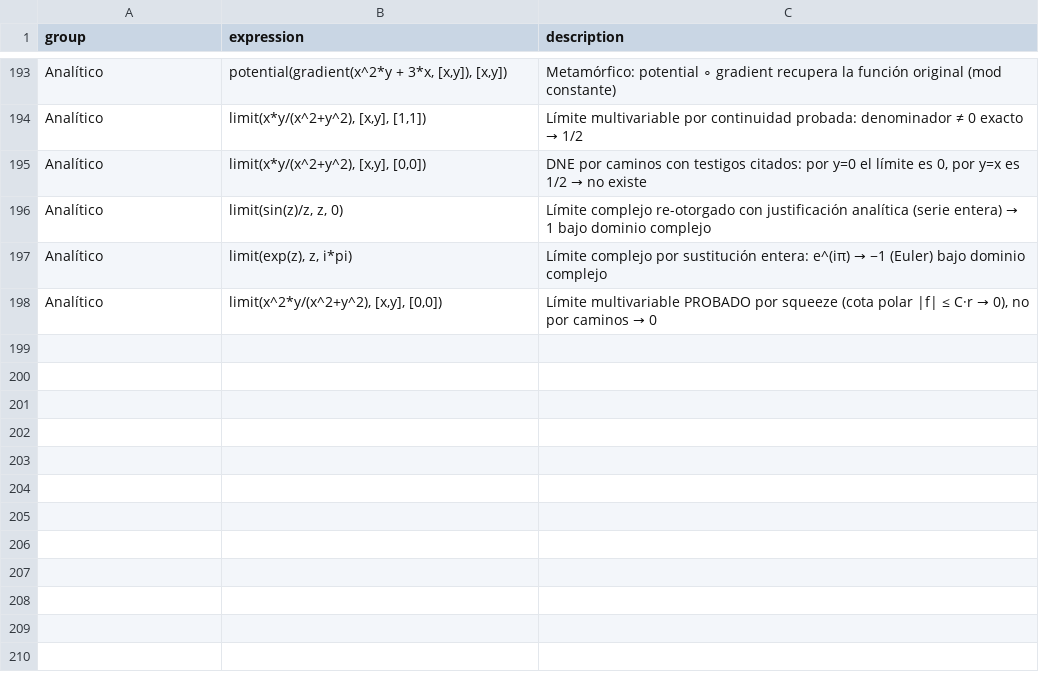
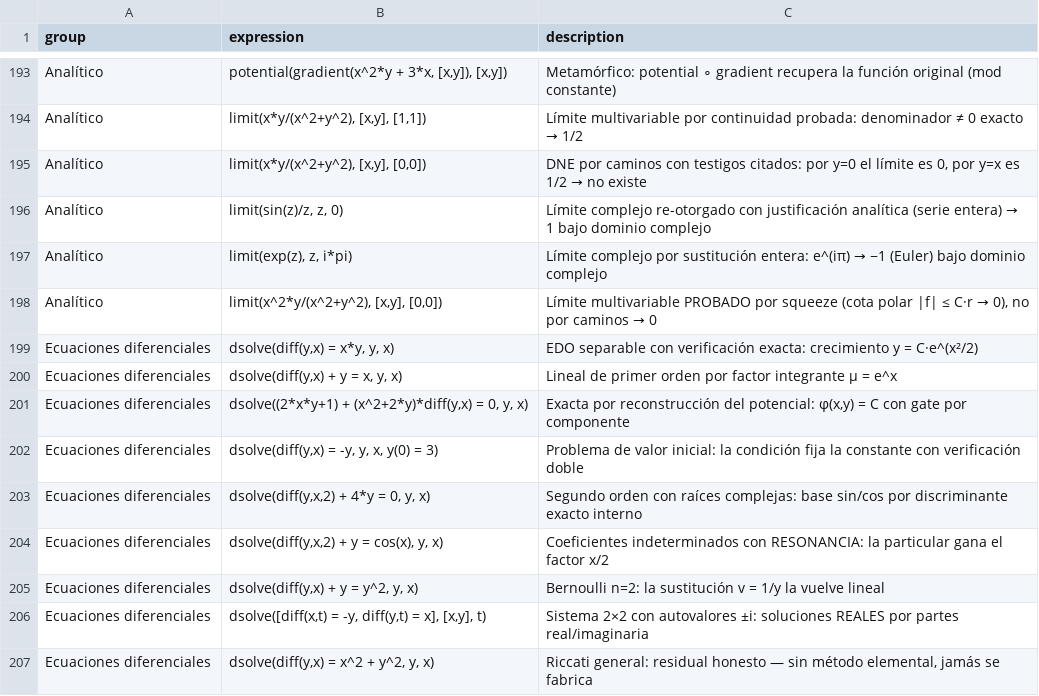
Before and after one commit to javileyes/ExpliCAS, a CSV file: web/examples.csv, drawn as a sheet; only a part is shown, gaps mark what is left out.

```diff
--- a/web/examples.csv
+++ b/web/examples.csv
@@ -198 +198,10 @@
 "Analítico","limit(x^2*y/(x^2+y^2), [x,y], [0,0])","Límite multivariable PROBADO por squeeze (cota polar |f| ≤ C·r → 0), no por caminos → 0"
+"Ecuaciones diferenciales","dsolve(diff(y,x) = x*y, y, x)","EDO separable con verificación exacta: crecimiento y = C·e^(x²/2)"
+"Ecuaciones diferenciales","dsolve(diff(y,x) + y = x, y, x)","Lineal de primer orden por factor integrante μ = e^x"
+"Ecuaciones diferenciales","dsolve((2*x*y+1) + (x^2+2*y)*diff(y,x) = 0, y, x)","Exacta por reconstrucción del potencial: φ(x,y) = C con gate por componente"
+"Ecuaciones diferenciales","dsolve(diff(y,x) = -y, y, x, y(0) = 3)","Problema de valor inicial: la condición fija la constante con verificación doble"
+"Ecuaciones diferenciales","dsolve(diff(y,x,2) + 4*y = 0, y, x)","Segundo orden con raíces complejas: base sin/cos por discriminante exacto interno"
+"Ecuaciones diferenciales","dsolve(diff(y,x,2) + y = cos(x), y, x)","Coeficientes indeterminados con RESONANCIA: la particular gana el factor x/2"
+"Ecuaciones diferenciales","dsolve(diff(y,x) + y = y^2, y, x)","Bernoulli n=2: la sustitución v = 1/y la vuelve lineal"
+"Ecuaciones diferenciales","dsolve([diff(x,t) = -y, diff(y,t) = x], [x,y], t)","Sistema 2×2 con autovalores ±i: soluciones REALES por partes real/imaginaria"
+"Ecuaciones diferenciales","dsolve(diff(y,x) = x^2 + y^2, y, x)","Riccati general: residual honesto — sin método elemental, jamás se fabrica"
```
Also changed, not shown: 13 other files.
